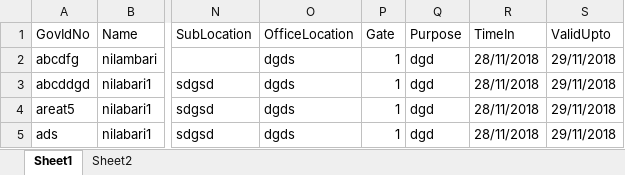
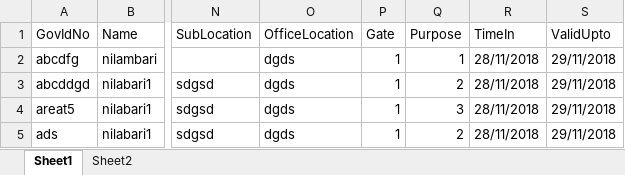
Before and after one commit to kavanmehta/NCSCamPass, an Excel workbook: ReceptionProcam/ReceptionProcam/Template/DataInsertTemplate.xlsx, sheet Sheet1, drawn as a sheet; only a part is shown, gaps mark what is left out; values as stored, in another font and other column widths than the file's, no borders; the diff names each change by its address in the sheet, - before the commit and + after, or states it on an @@ line.

Commit message:
template

```diff
--- a/ReceptionProcam/ReceptionProcam/Template/DataInsertTemplate.xlsx (sheet Sheet1)
+++ b/ReceptionProcam/ReceptionProcam/Template/DataInsertTemplate.xlsx (sheet Sheet1)
-Q2 (Purpose): dgd
+Q2 (Purpose): 1
-Q3 (Purpose): dgd
+Q3 (Purpose): 2
-Q4 (Purpose): dgd
+Q4 (Purpose): 3
-Q5 (Purpose): dgd
+Q5 (Purpose): 2
```
